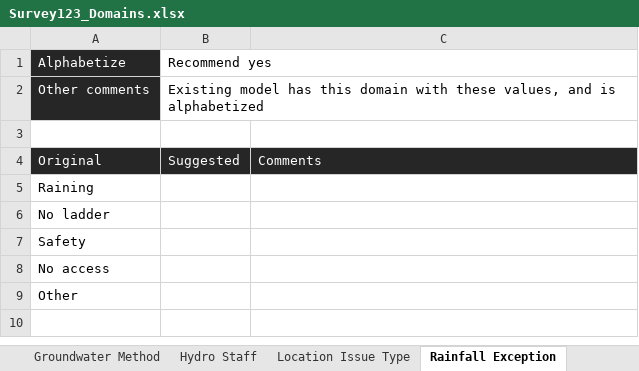
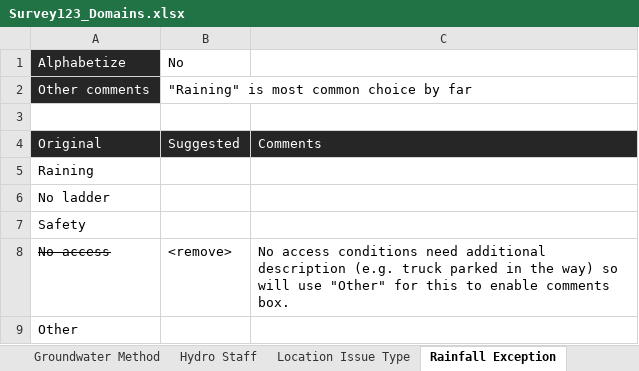
Before and after one commit to NWFWMD-IT/Hydrologic-Monitoring-Project, an Excel workbook: documents/data_model/Survey123_Domains.xlsx, sheet Rainfall Exception, drawn as a sheet; values as stored, in another font and other column widths than the file's, no borders; conditional formats not drawn; the diff names each change by its address in the sheet, - before the commit and + after, or states it on an @@ line.

```diff
--- a/documents/data_model/Survey123_Domains.xlsx (sheet Rainfall Exception)
+++ b/documents/data_model/Survey123_Domains.xlsx (sheet Rainfall Exception)
-B1: Recommend yes
+B1: No
-B2: Existing model has this domain with these values, and is alphabetized
+B2: "Raining" is most common choice by far
-A8 strikethrough: off
+A8 strikethrough: on
-B8: (empty)
+B8: <remove>
-C8: (empty)
+C8: No access conditions need additional description (e.g. truck parked in the way) so will use "Other" for this to enable comments box.
```
Also changed, not shown: sheet Location Issue Type, sheet ADVM Maintenance, sheet ADVM Cleaned Exception, sheet Reading Type, sheet Time Adjustment Exception, sheet Battery Replacement Exception, 7 more sheets.
